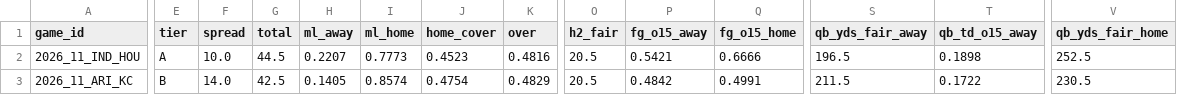
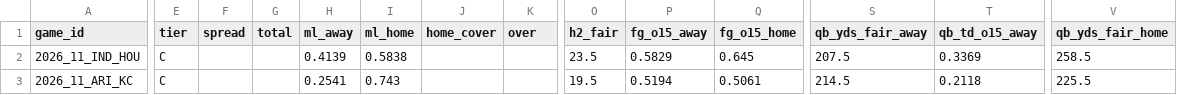
Before and after one commit to Moneyg604/nhl-early-goal, a CSV file: docs/nfl/weeks/2026-w11.csv, drawn as a sheet; only a part is shown, gaps mark what is left out; the diff covers the shown part only; the diff names each change by its address in the sheet, - before the commit and + after, or states it on an @@ line.

```diff
--- a/docs/nfl/weeks/2026-w11.csv
+++ b/docs/nfl/weeks/2026-w11.csv
-E2 (tier): A
+E2 (tier): C
-F2 (spread): 10.0
+F2 (spread): (empty)
-G2 (total): 44.5
+G2 (total): (empty)
-H2 (ml_away): 0.2207
+H2 (ml_away): 0.4139
-I2 (ml_home): 0.7773
+I2 (ml_home): 0.5838
-J2 (home_cover): 0.4523
+J2 (home_cover): (empty)
-K2 (over): 0.4816
+K2 (over): (empty)
-O2 (h2_fair): 20.5
+O2 (h2_fair): 23.5
-P2 (fg_o15_away): 0.5421
+P2 (fg_o15_away): 0.5829
-Q2 (fg_o15_home): 0.6666
+Q2 (fg_o15_home): 0.645
-S2 (qb_yds_fair_away): 196.5
+S2 (qb_yds_fair_away): 207.5
-T2 (qb_td_o15_away): 0.1898
+T2 (qb_td_o15_away): 0.3369
-V2 (qb_yds_fair_home): 252.5
+V2 (qb_yds_fair_home): 258.5
-E3 (tier): B
+E3 (tier): C
-F3 (spread): 14.0
+F3 (spread): (empty)
-G3 (total): 42.5
+G3 (total): (empty)
-H3 (ml_away): 0.1405
+H3 (ml_away): 0.2541
-I3 (ml_home): 0.8574
+I3 (ml_home): 0.743
-J3 (home_cover): 0.4754
+J3 (home_cover): (empty)
-K3 (over): 0.4829
+K3 (over): (empty)
-O3 (h2_fair): 20.5
+O3 (h2_fair): 19.5
-P3 (fg_o15_away): 0.4842
+P3 (fg_o15_away): 0.5194
-Q3 (fg_o15_home): 0.4991
+Q3 (fg_o15_home): 0.5061
-S3 (qb_yds_fair_away): 211.5
+S3 (qb_yds_fair_away): 214.5
-T3 (qb_td_o15_away): 0.1722
+T3 (qb_td_o15_away): 0.2118
-V3 (qb_yds_fair_home): 230.5
+V3 (qb_yds_fair_home): 225.5
```
Also changed, not shown: 167 edited cells elsewhere in this file, docs/nfl/weeks/2026-w10.csv, 14 other files.
